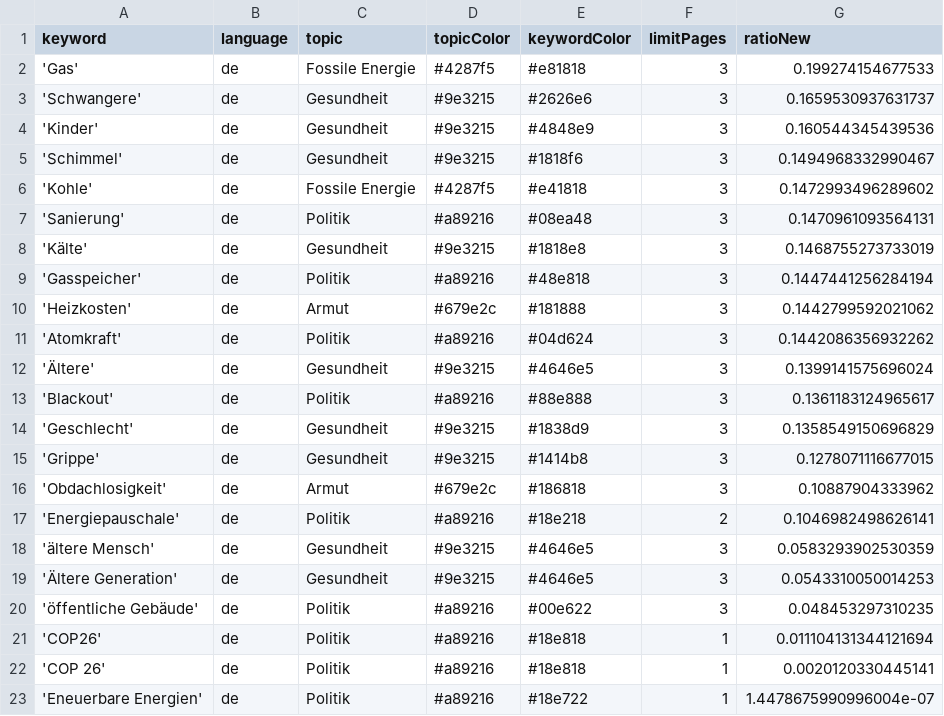
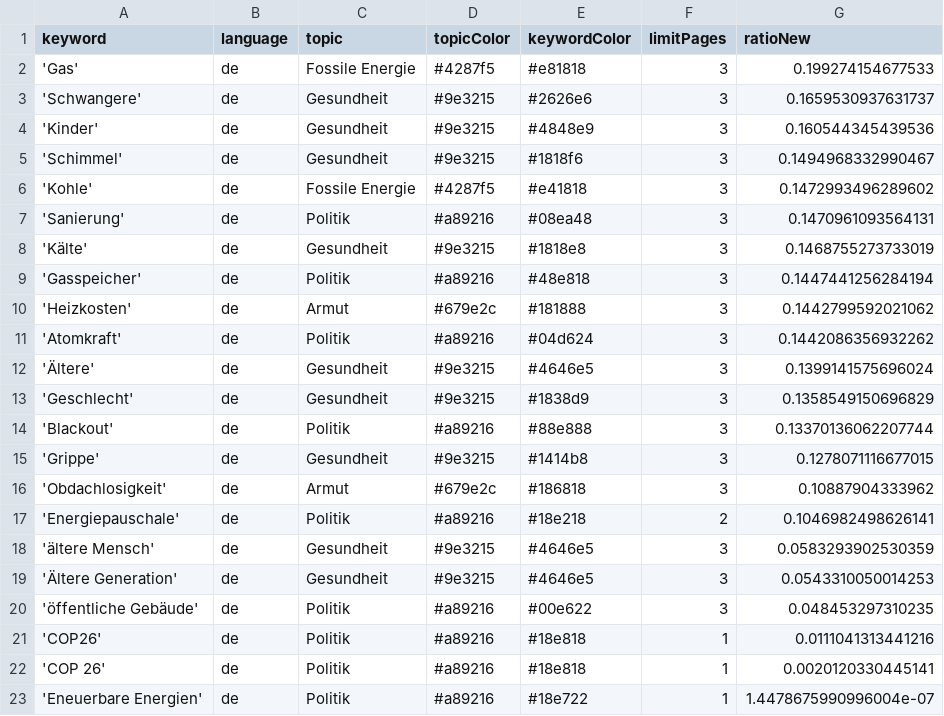
Before and after one commit to tlais147-physgeo01/winterIsComing2, a CSV file: keywords.csv, drawn as a sheet.

```diff
--- a/keywords.csv
+++ b/keywords.csv
@@ -12,4 +12,4 @@ keyword,language,topic,topicColor,keywordColor,limitPages,ratioNew
 'Ältere',de,Gesundheit,#9e3215,#4646e5,3,0.1399141575696024
-'Blackout',de,Politik,#a89216,#88e888,3,0.1361183124965617
 'Geschlecht',de,Gesundheit,#9e3215,#1838d9,3,0.1358549150696829
+'Blackout',de,Politik,#a89216,#88e888,3,0.13370136062207744
 'Grippe',de,Gesundheit,#9e3215,#1414b8,3,0.1278071116677015
@@ -20,3 +20,3 @@ keyword,language,topic,topicColor,keywordColor,limitPages,ratioNew
 'öffentliche Gebäude',de,Politik,#a89216,#00e622,3,0.048453297310235
-'COP26',de,Politik,#a89216,#18e818,1,0.011104131344121694
+'COP26',de,Politik,#a89216,#18e818,1,0.0111041313441216
 'COP 26',de,Politik,#a89216,#18e818,1,0.0020120330445141
```
Also changed, not shown: csv/news_2023_09.csv.
